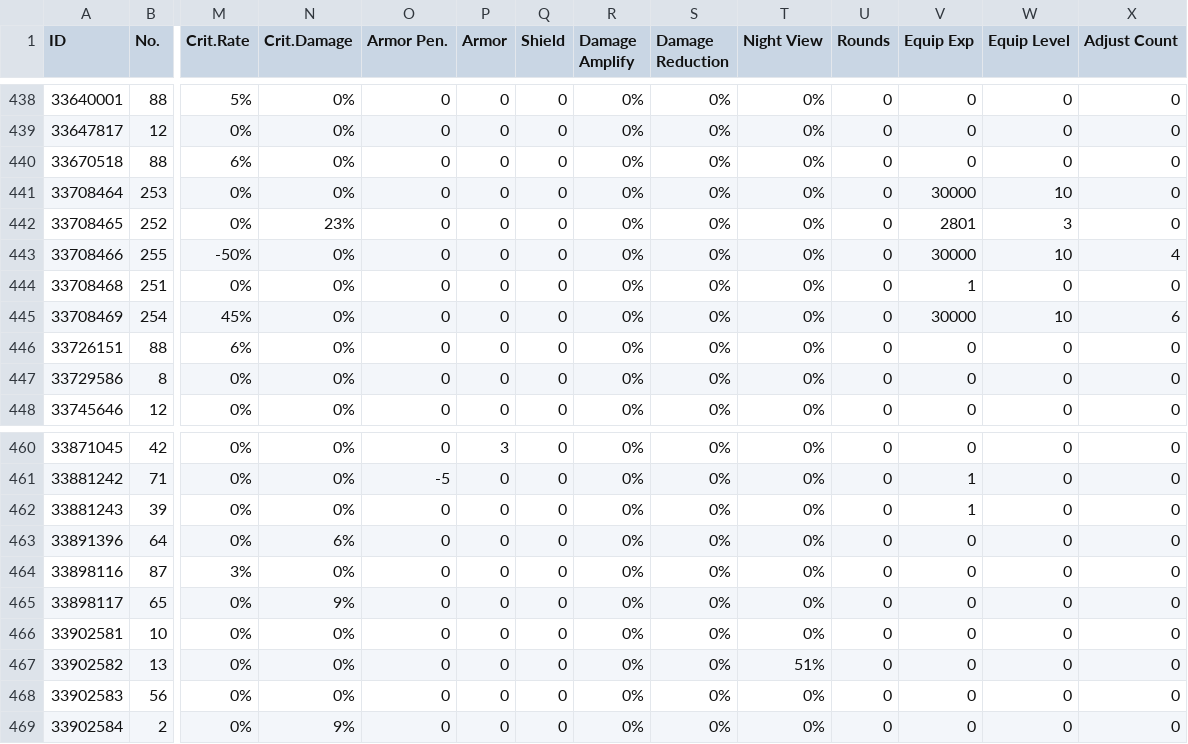
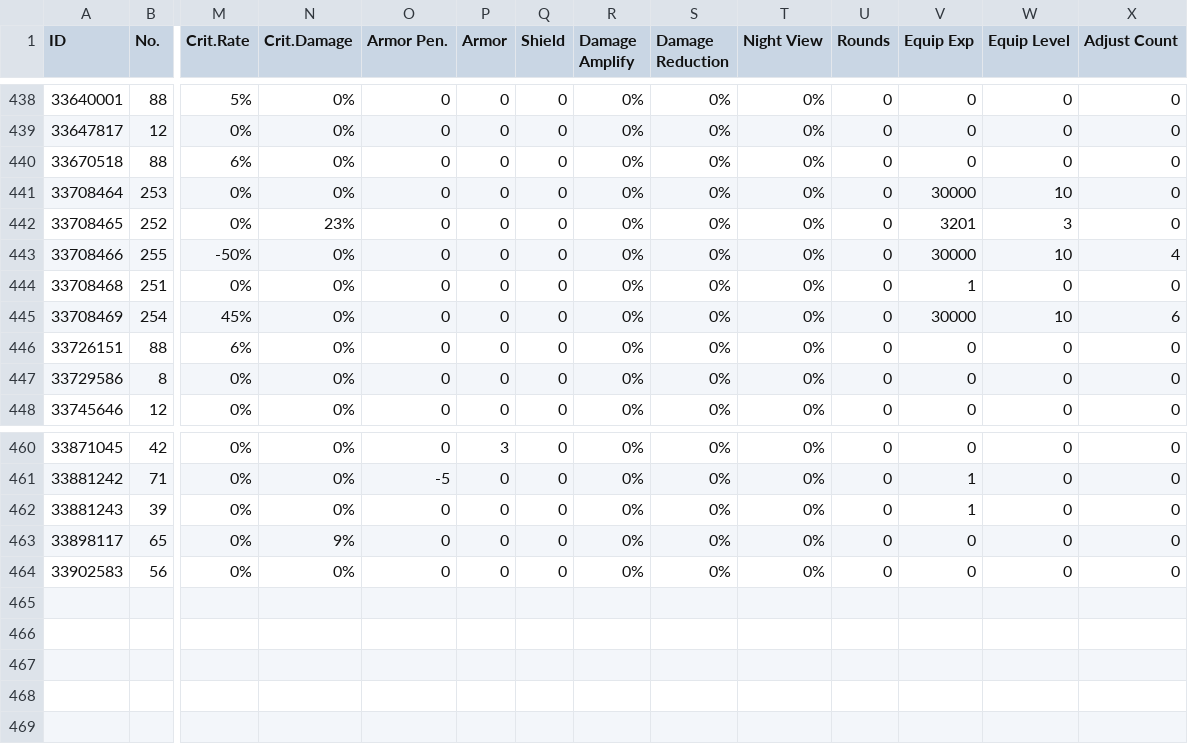
Before and after one commit to m1s3ri/90wish, a CSV file: miseri_34865_equip_info.csv, drawn as a sheet; only a part is shown, gaps mark what is left out; rows hold the shown columns only; the diff names each change by its address in the sheet, - before the commit and + after, or states it on an @@ line.

```diff
--- a/miseri_34865_equip_info.csv
+++ b/miseri_34865_equip_info.csv
-V442 (Equip Exp): 2801
+V442 (Equip Exp): 3201
-row 463: 33891396 | 64 | 0% | 6% | 0 | 0 | 0 | 0% | 0% | 0% | 0 | 0 | 0 | 0
-row 464: 33898116 | 87 | 3% | 0% | 0 | 0 | 0 | 0% | 0% | 0% | 0 | 0 | 0 | 0
-row 466: 33902581 | 10 | 0% | 0% | 0 | 0 | 0 | 0% | 0% | 0% | 0 | 0 | 0 | 0
-row 467: 33902582 | 13 | 0% | 0% | 0 | 0 | 0 | 0% | 0% | 51% | 0 | 0 | 0 | 0
-row 469: 33902584 | 2 | 0% | 9% | 0 | 0 | 0 | 0% | 0% | 0% | 0 | 0 | 0 | 0
```
Also changed, not shown: miseri_34865_doll_info.csv, miseri_34865_fairy_info.csv, 6 other files.
